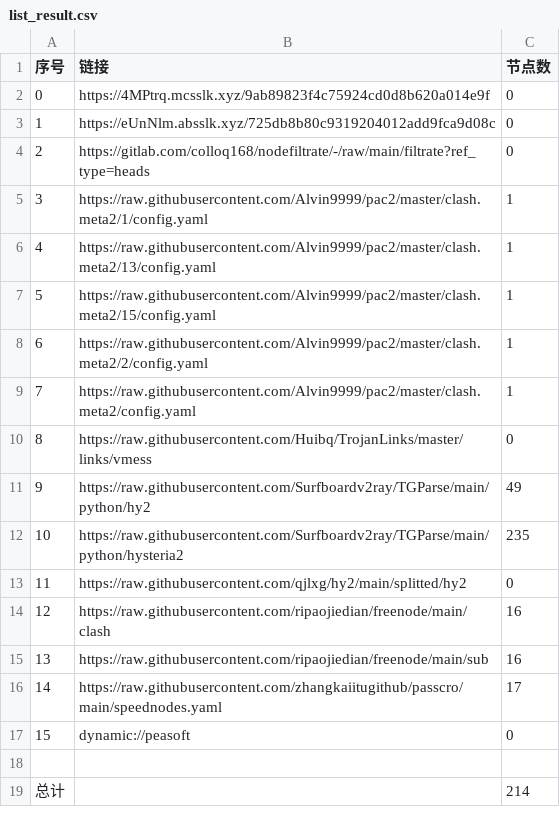
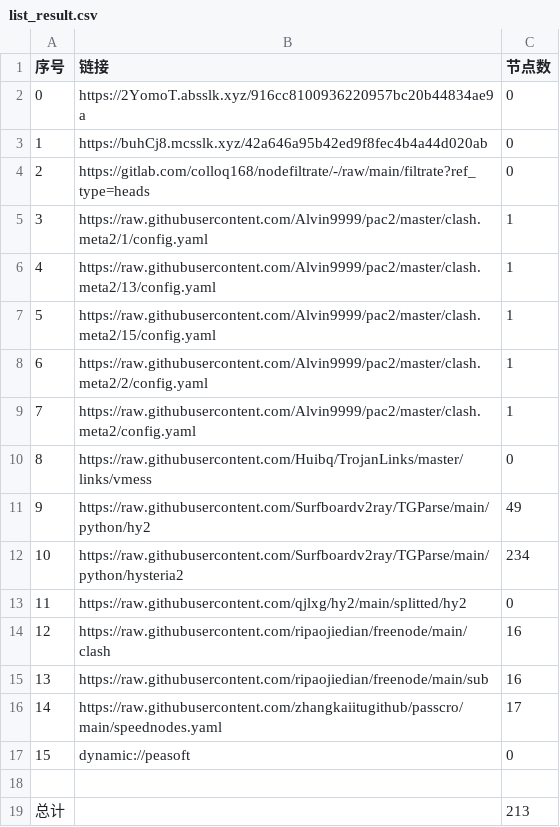
Before and after one commit to rf916711-del/AutoMergePublicNodes, a CSV file: list_result.csv, drawn as a sheet.

```diff
--- a/list_result.csv
+++ b/list_result.csv
@@ -1,4 +1,4 @@
 序号,链接,节点数
-0,https://4MPtrq.mcsslk.xyz/9ab89823f4c75924cd0d8b620a014e9f,0
-1,https://eUnNlm.absslk.xyz/725db8b80c9319204012add9fca9d08c,0
+0,https://2YomoT.absslk.xyz/916cc8100936220957bc20b44834ae9a,0
+1,https://buhCj8.mcsslk.xyz/42a646a95b42ed9f8fec4b4a44d020ab,0
 2,https://gitlab.com/colloq168/nodefiltrate/-/raw/main/filtrate?ref_type=heads,0
@@ -11,3 +11,3 @@
 9,https://raw.githubusercontent.com/Surfboardv2ray/TGParse/main/python/hy2,49
-10,https://raw.githubusercontent.com/Surfboardv2ray/TGParse/main/python/hysteria2,235
+10,https://raw.githubusercontent.com/Surfboardv2ray/TGParse/main/python/hysteria2,234
 11,https://raw.githubusercontent.com/qjlxg/hy2/main/splitted/hy2,0
@@ -18,2 +18,2 @@
 
-总计,,214
+总计,,213
```
Also changed, not shown: 7 other files.
